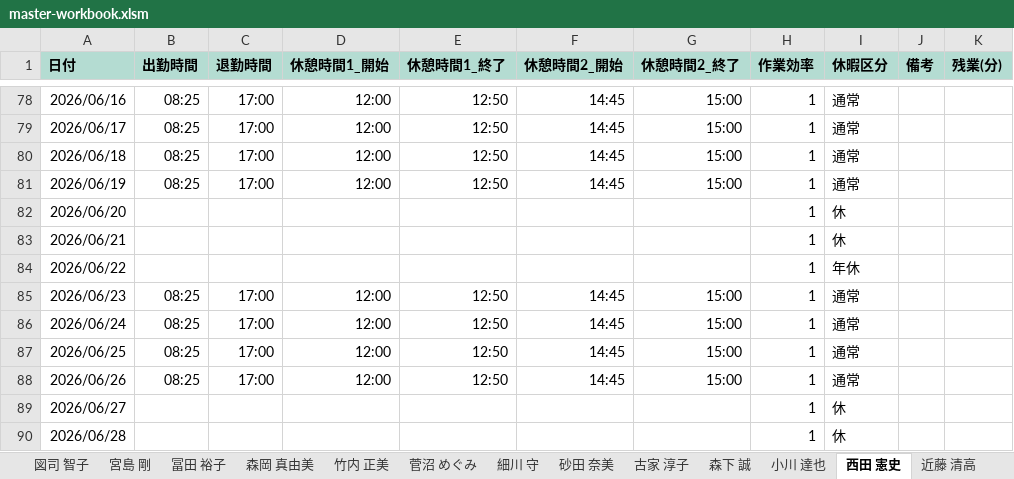
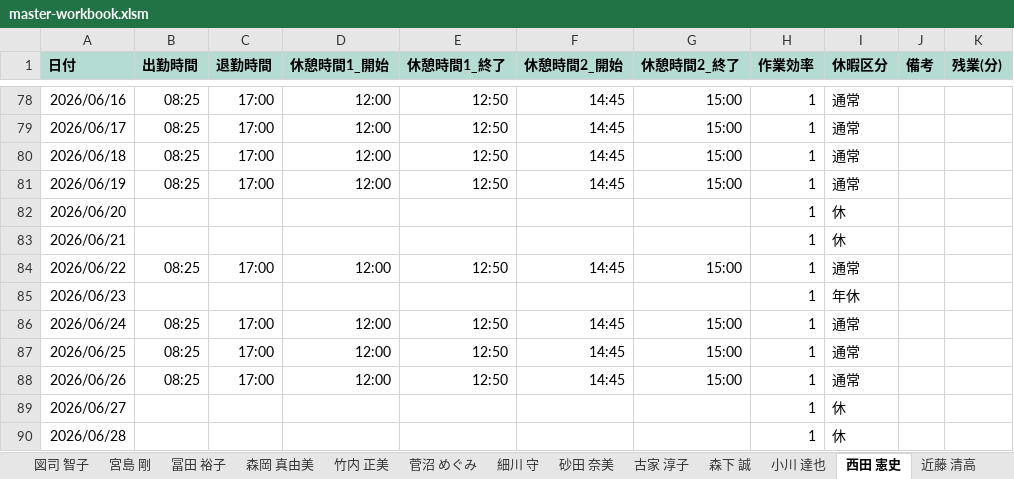
Before and after one commit to hosokawanagaokasangyou-dotcom/Production-Control-System, an Excel workbook: .pm-ai-cache/stage2-run-snapshot/master-workbook.xlsm, sheet 西田 憲史, drawn as a sheet; only a part is shown, gaps mark what is left out; values as stored, in another font and other column widths than the file's, no borders; removed rows and columns are numbered as before the commit, all else as after; the diff names each change by its address in the sheet, - before the commit and + after, or states it on an @@ line.

```diff
--- a/.pm-ai-cache/stage2-run-snapshot/master-workbook.xlsm (sheet 西田 憲史)
+++ b/.pm-ai-cache/stage2-run-snapshot/master-workbook.xlsm (sheet 西田 憲史)
-row 84: 2026/06/22 |  |  |  |  |  |  | 1 | 年休
-A84 (日付): 2026/06/23
+A84 (日付): 2026/06/22
+row 85: 2026/06/23 |  |  |  |  |  |  | 1 | 年休
```
Also changed, not shown: sheet 小川 達也, sheet 2026年6月カレンダー, sheet 2026年8月カレンダー, sheet 東出 繫利, sheet 菅沼 めぐみ, sheet 図司 智子, 2 more sheets, .pm-ai-cache/network-source/task-input-newest.xlsx, 12 other files.
